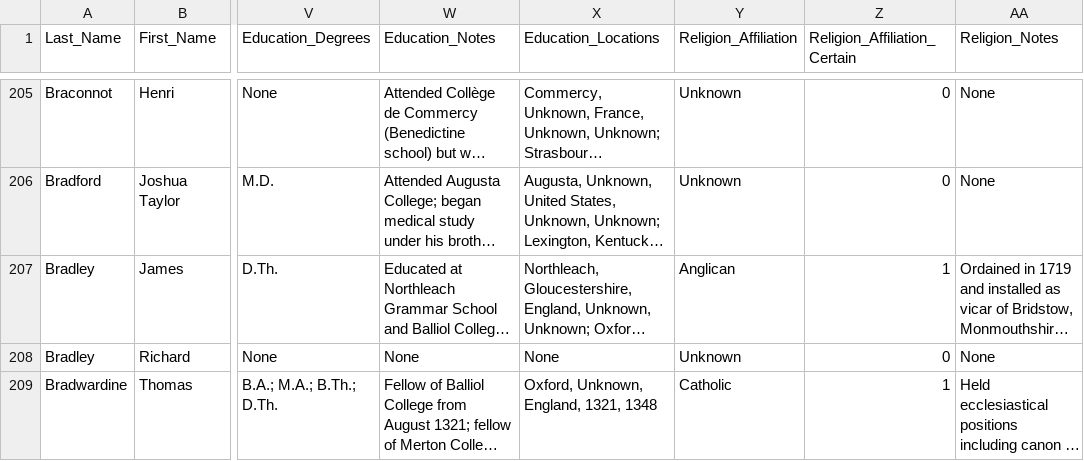
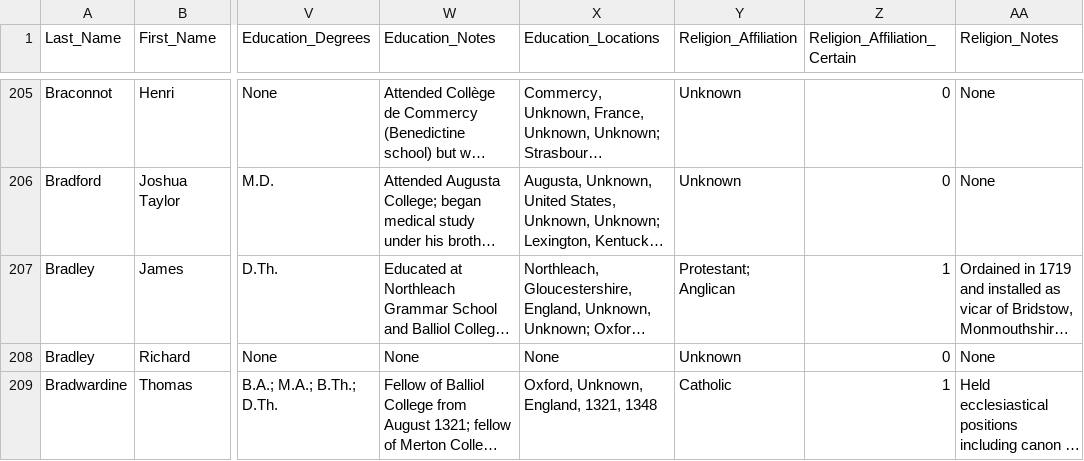
Before and after one commit to SeanCoa/DigitalHumanities, a CSV file: archive/dsb_extracted_reviewed_vol02.csv, drawn as a sheet; only a part is shown, gaps mark what is left out; long unchanged cells end in …; the diff covers the shown part only; the diff names each change by its address in the sheet, - before the commit and + after, or states it on an @@ line.

```diff
--- a/archive/dsb_extracted_reviewed_vol02.csv
+++ b/archive/dsb_extracted_reviewed_vol02.csv
-Y207 (Religion_Affiliation): Anglican
+Y207 (Religion_Affiliation): Protestant; Anglican
```
Also changed, not shown: 1 added row, 2 removed rows and 29 edited cells elsewhere in this file, archive/dsb_geocoded_reviewed_vol02.csv, databases/vol01_review_inprogress.csv, 20 other files.
